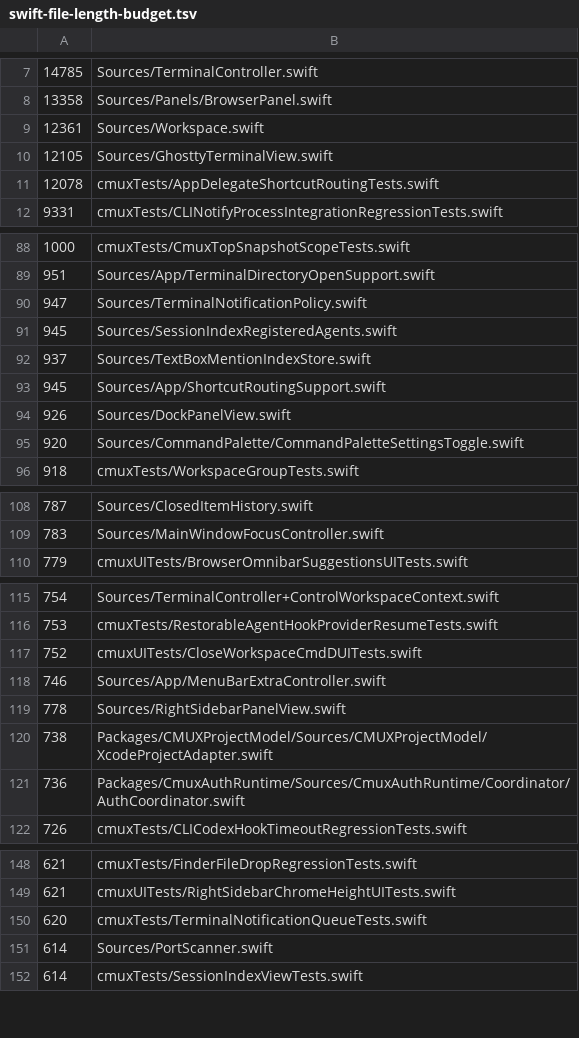
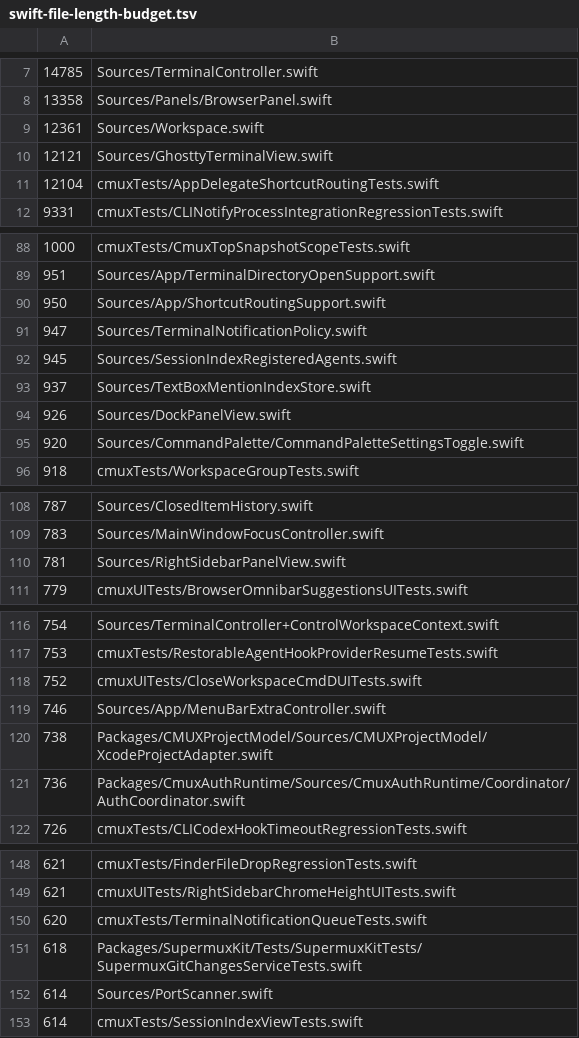
Before and after one commit to rajinsyed/supermux, a TSV file: .github/swift-file-length-budget.tsv, drawn as a sheet; only a part is shown, gaps mark what is left out; the diff covers the shown part only.

Commit message:
test: add failing regression tests for the ⇧⌘↩ terminal collision and fetch/mutation race
First half of the two-commit regression structure (CLAUDE.md policy): these
tests are RED without the fixes in the following commit, proving they catch the
bugs.

Failing (red) until the fix commit:
- testGhosttyConfigDoesNotRetainSplitZoomReturnFallback: Ghostty's built-in
  super+shift+enter = toggle_split_zoom is still bound, so it would consume ⇧⌘↩
  in a focused terminal before the Changes-panel commit accelerator.
- mutationDrainsInFlightFetchBeforeRunningGit: a user push runs its git while a
  background fetch is in flight (the isWorking guard was one-directional), so the
  two can race the same ref.
- preservesNonBlankFocusedDirectoryVerbatim: working directory is trimmed,
  corrupting a path with legitimate surrounding whitespace.

Also adds passing coverage (no-upstream rev-list outgoing count, incoming
paging), corrects an inaccurate test comment, and adds the missing
`import CmuxSidebar` to SupermuxSidebarBranchTests (a pre-existing break that
stopped the cmux-unit scheme from building). Budget refreshed.

```diff
--- a/.github/swift-file-length-budget.tsv
+++ b/.github/swift-file-length-budget.tsv
@@ -9,4 +9,4 @@
 12361	Sources/Workspace.swift
-12105	Sources/GhosttyTerminalView.swift
-12078	cmuxTests/AppDelegateShortcutRoutingTests.swift
+12121	Sources/GhosttyTerminalView.swift
+12104	cmuxTests/AppDelegateShortcutRoutingTests.swift
 9331	cmuxTests/CLINotifyProcessIntegrationRegressionTests.swift
@@ -89,2 +89,3 @@
 951	Sources/App/TerminalDirectoryOpenSupport.swift
+950	Sources/App/ShortcutRoutingSupport.swift
 947	Sources/TerminalNotificationPolicy.swift
@@ -92,3 +93,2 @@
 937	Sources/TextBoxMentionIndexStore.swift
-945	Sources/App/ShortcutRoutingSupport.swift
 926	Sources/DockPanelView.swift
@@ -109,2 +109,3 @@
 783	Sources/MainWindowFocusController.swift
+781	Sources/RightSidebarPanelView.swift
 779	cmuxUITests/BrowserOmnibarSuggestionsUITests.swift
@@ -118,3 +119,2 @@
 746	Sources/App/MenuBarExtraController.swift
-778	Sources/RightSidebarPanelView.swift
 738	Packages/CMUXProjectModel/Sources/CMUXProjectModel/XcodeProjectAdapter.swift
@@ -150,2 +150,3 @@
 620	cmuxTests/TerminalNotificationQueueTests.swift
+618	Packages/SupermuxKit/Tests/SupermuxKitTests/SupermuxGitChangesServiceTests.swift
 614	Sources/PortScanner.swift
```
Also changed, not shown: 2 added rows elsewhere in this file, 5 other files.
